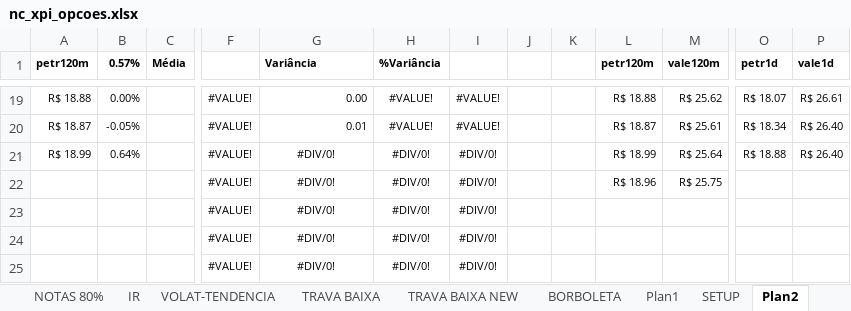
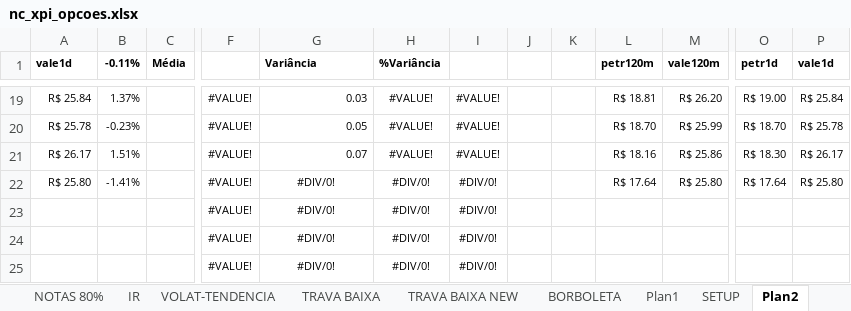
Before and after one commit to bengelbert/ifsc, an Excel workbook: stocks/nc_xpi_opcoes.xlsx, sheet Plan2, drawn as a sheet; only a part is shown, gaps mark what is left out; values as stored, in another font and other column widths than the file's, no borders; conditional formats not drawn; the diff covers the shown part only; the diff names each change by its address in the sheet, - before the commit and + after, or states it on an @@ line.

```diff
--- a/stocks/nc_xpi_opcoes.xlsx (sheet Plan2)
+++ b/stocks/nc_xpi_opcoes.xlsx (sheet Plan2)
-A1: petr120m
+A1: vale1d
-B1: 0.57%
+B1: -0.11%
-A19 (vale1d): R$ 18.88
+A19 (vale1d): R$ 25.84
-B19 (-0.11%): 0.00%
+B19 (-0.11%): 1.37%
-G19 (Variância): 0.00
+G19 (Variância): 0.03
-L19 (petr120m): R$ 18.88
+L19 (petr120m): R$ 18.81
-M19 (vale120m): R$ 25.62
+M19 (vale120m): R$ 26.20
-O19 (petr1d): R$ 18.07
+O19 (petr1d): R$ 19.00
-P19 (vale1d): R$ 26.61
+P19 (vale1d): R$ 25.84
-A20 (vale1d): R$ 18.87
+A20 (vale1d): R$ 25.78
-B20 (-0.11%): -0.05%
+B20 (-0.11%): -0.23%
-G20 (Variância): 0.01
+G20 (Variância): 0.05
-L20 (petr120m): R$ 18.87
+L20 (petr120m): R$ 18.70
-M20 (vale120m): R$ 25.61
+M20 (vale120m): R$ 25.99
-O20 (petr1d): R$ 18.34
+O20 (petr1d): R$ 18.70
-P20 (vale1d): R$ 26.40
+P20 (vale1d): R$ 25.78
-A21 (vale1d): R$ 18.99
+A21 (vale1d): R$ 26.17
-B21 (-0.11%): 0.64%
+B21 (-0.11%): 1.51%
-G21 (Variância): #DIV/0!
+G21 (Variância): 0.07
-G21 alignment: center
+G21 alignment: right
-H21 (%Variância): #DIV/0!
+H21 (%Variância): #VALUE!
-I21: #DIV/0!
+I21: #VALUE!
-L21 (petr120m): R$ 18.99
+L21 (petr120m): R$ 18.16
-M21 (vale120m): R$ 25.64
+M21 (vale120m): R$ 25.86
-O21 (petr1d): R$ 18.88
+O21 (petr1d): R$ 18.30
-P21 (vale1d): R$ 26.40
+P21 (vale1d): R$ 26.17
-A22 (vale1d): (empty)
+A22 (vale1d): R$ 25.80
-B22 (-0.11%): (empty)
+B22 (-0.11%): -1.41%
-L22 (petr120m): R$ 18.96
+L22 (petr120m): R$ 17.64
-M22 (vale120m): R$ 25.75
+M22 (vale120m): R$ 25.80
-O22 (petr1d): (empty)
+O22 (petr1d): R$ 17.64
-P22 (vale1d): (empty)
+P22 (vale1d): R$ 25.80
```
Also changed, not shown: 13 added rows, 13 removed rows and 28 edited cells elsewhere in this sheet, sheet Plan6, sheet Plan4, sheet VOLAT-TENDENCIA, sheet TRAVA BAIXA, sheet NOTAS, hidden cells, 2 other files.
